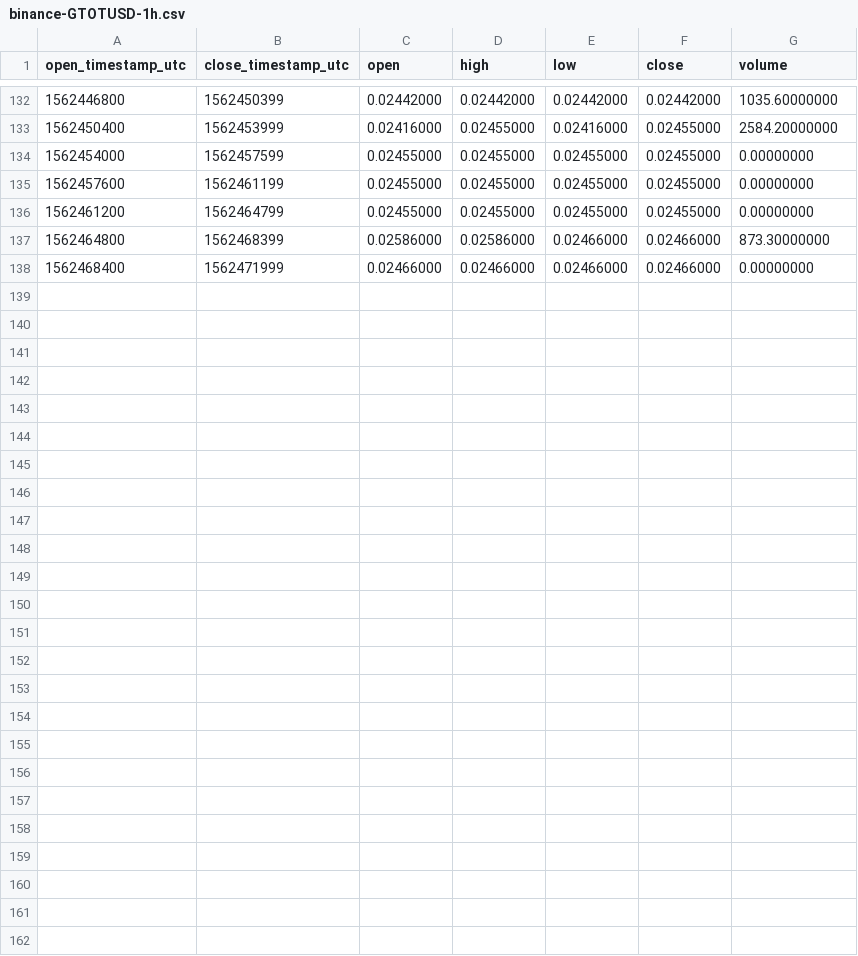
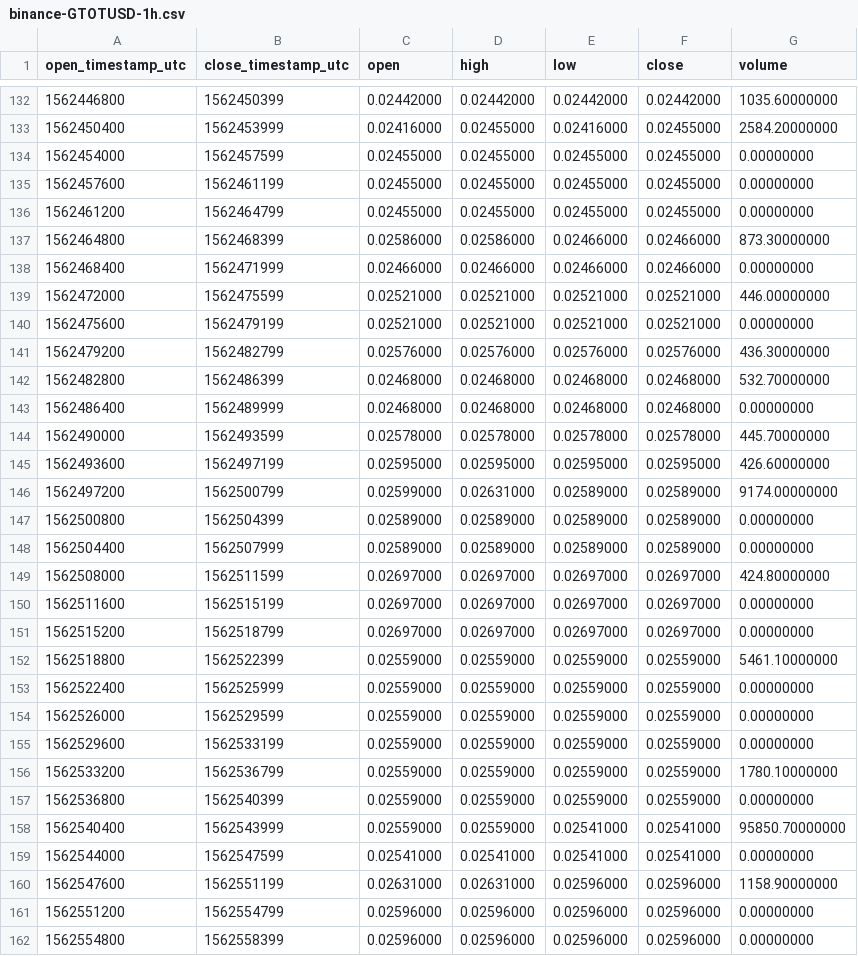
Before and after one commit to cryptobigbro/binance-GTOTUSD, a CSV file: binance-GTOTUSD-1h.csv, drawn as a sheet; only a part is shown, gaps mark what is left out; the diff names each change by its address in the sheet, - before the commit and + after, or states it on an @@ line.

Commit message:
Update OHLCV data.

```diff
--- a/binance-GTOTUSD-1h.csv
+++ b/binance-GTOTUSD-1h.csv
+row 139: 1562472000 | 1562475599 | 0.02521000 | 0.02521000 | 0.02521000 | 0.02521000 | 446.00000000
+row 140: 1562475600 | 1562479199 | 0.02521000 | 0.02521000 | 0.02521000 | 0.02521000 | 0.00000000
+row 141: 1562479200 | 1562482799 | 0.02576000 | 0.02576000 | 0.02576000 | 0.02576000 | 436.30000000
+row 142: 1562482800 | 1562486399 | 0.02468000 | 0.02468000 | 0.02468000 | 0.02468000 | 532.70000000
+row 143: 1562486400 | 1562489999 | 0.02468000 | 0.02468000 | 0.02468000 | 0.02468000 | 0.00000000
+row 144: 1562490000 | 1562493599 | 0.02578000 | 0.02578000 | 0.02578000 | 0.02578000 | 445.70000000
+row 145: 1562493600 | 1562497199 | 0.02595000 | 0.02595000 | 0.02595000 | 0.02595000 | 426.60000000
+row 146: 1562497200 | 1562500799 | 0.02599000 | 0.02631000 | 0.02589000 | 0.02589000 | 9174.00000000
+row 147: 1562500800 | 1562504399 | 0.02589000 | 0.02589000 | 0.02589000 | 0.02589000 | 0.00000000
+row 148: 1562504400 | 1562507999 | 0.02589000 | 0.02589000 | 0.02589000 | 0.02589000 | 0.00000000
+row 149: 1562508000 | 1562511599 | 0.02697000 | 0.02697000 | 0.02697000 | 0.02697000 | 424.80000000
+row 150: 1562511600 | 1562515199 | 0.02697000 | 0.02697000 | 0.02697000 | 0.02697000 | 0.00000000
+row 151: 1562515200 | 1562518799 | 0.02697000 | 0.02697000 | 0.02697000 | 0.02697000 | 0.00000000
+row 152: 1562518800 | 1562522399 | 0.02559000 | 0.02559000 | 0.02559000 | 0.02559000 | 5461.10000000
+row 153: 1562522400 | 1562525999 | 0.02559000 | 0.02559000 | 0.02559000 | 0.02559000 | 0.00000000
+row 154: 1562526000 | 1562529599 | 0.02559000 | 0.02559000 | 0.02559000 | 0.02559000 | 0.00000000
+row 155: 1562529600 | 1562533199 | 0.02559000 | 0.02559000 | 0.02559000 | 0.02559000 | 0.00000000
+row 156: 1562533200 | 1562536799 | 0.02559000 | 0.02559000 | 0.02559000 | 0.02559000 | 1780.10000000
+row 157: 1562536800 | 1562540399 | 0.02559000 | 0.02559000 | 0.02559000 | 0.02559000 | 0.00000000
+row 158: 1562540400 | 1562543999 | 0.02559000 | 0.02559000 | 0.02541000 | 0.02541000 | 95850.70000000
+row 159: 1562544000 | 1562547599 | 0.02541000 | 0.02541000 | 0.02541000 | 0.02541000 | 0.00000000
+row 160: 1562547600 | 1562551199 | 0.02631000 | 0.02631000 | 0.02596000 | 0.02596000 | 1158.90000000
+row 161: 1562551200 | 1562554799 | 0.02596000 | 0.02596000 | 0.02596000 | 0.02596000 | 0.00000000
+row 162: 1562554800 | 1562558399 | 0.02596000 | 0.02596000 | 0.02596000 | 0.02596000 | 0.00000000
```
Also changed, not shown: binance-GTOTUSD-1d.csv, 1 other file.
